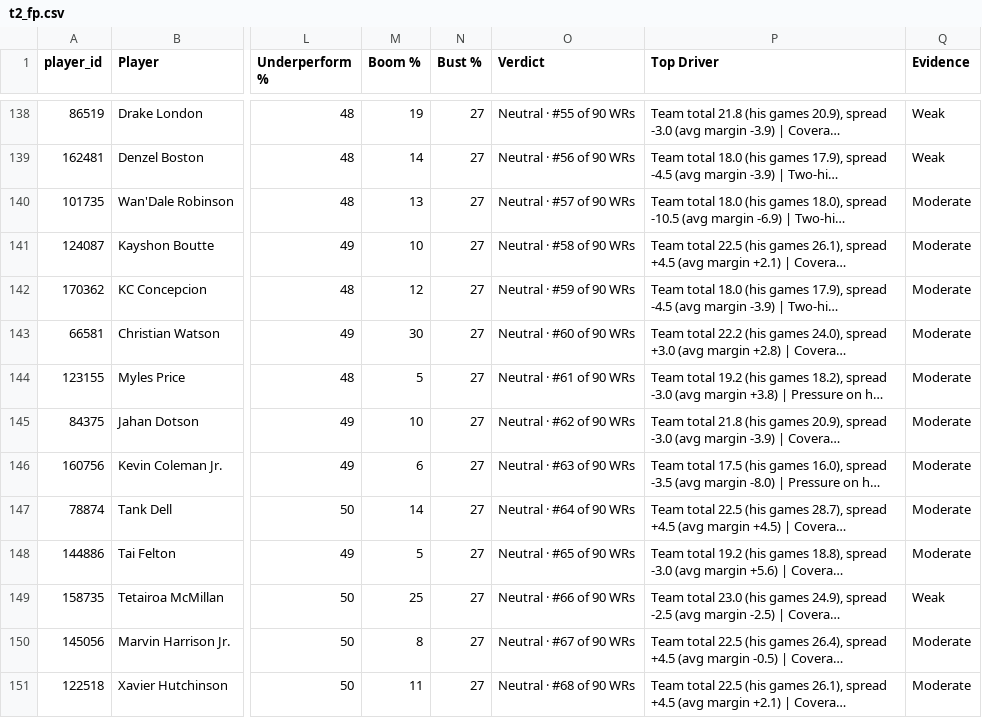
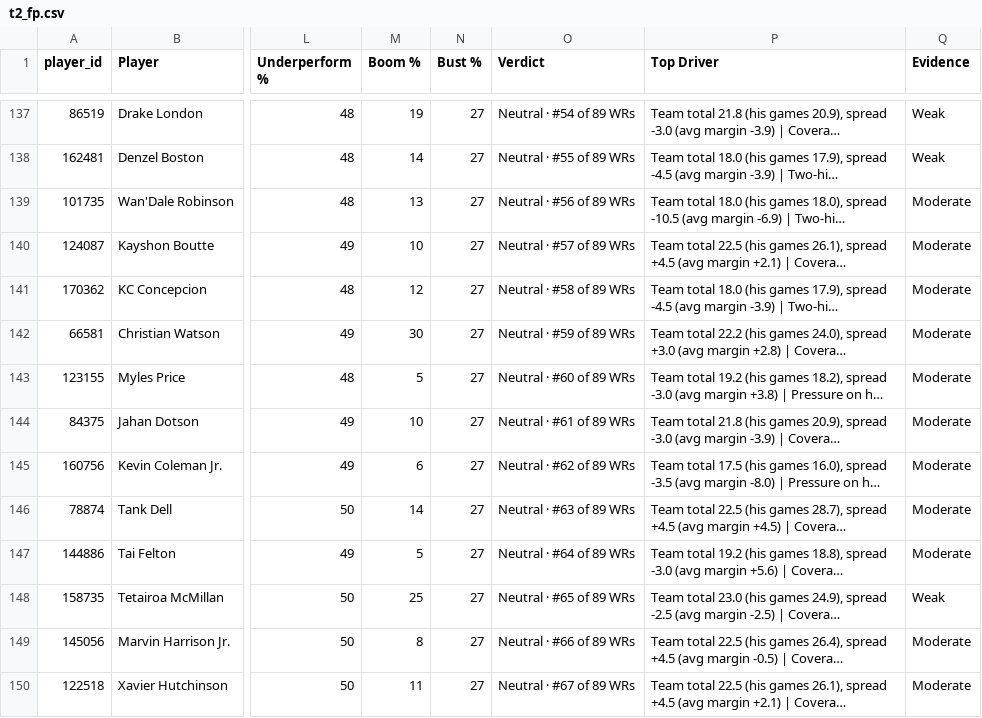
Before and after one commit to dhanani1/dwain-coverage-data, a CSV file: t2_fp.csv, drawn as a sheet; only a part is shown, gaps mark what is left out; long unchanged cells end in …; addresses are those after the commit; the diff covers the shown part only; the diff names each change by its address in the sheet, - before the commit and + after, or states it on an @@ line.

```diff
--- a/t2_fp.csv
+++ b/t2_fp.csv
-O137 (Verdict): Neutral · #55 of 90 WRs
+O137 (Verdict): Neutral · #54 of 89 WRs
-O138 (Verdict): Neutral · #56 of 90 WRs
+O138 (Verdict): Neutral · #55 of 89 WRs
-O139 (Verdict): Neutral · #57 of 90 WRs
+O139 (Verdict): Neutral · #56 of 89 WRs
-O140 (Verdict): Neutral · #58 of 90 WRs
+O140 (Verdict): Neutral · #57 of 89 WRs
-O141 (Verdict): Neutral · #59 of 90 WRs
+O141 (Verdict): Neutral · #58 of 89 WRs
-O142 (Verdict): Neutral · #60 of 90 WRs
+O142 (Verdict): Neutral · #59 of 89 WRs
-O143 (Verdict): Neutral · #61 of 90 WRs
+O143 (Verdict): Neutral · #60 of 89 WRs
-O144 (Verdict): Neutral · #62 of 90 WRs
+O144 (Verdict): Neutral · #61 of 89 WRs
-O145 (Verdict): Neutral · #63 of 90 WRs
+O145 (Verdict): Neutral · #62 of 89 WRs
-O146 (Verdict): Neutral · #64 of 90 WRs
+O146 (Verdict): Neutral · #63 of 89 WRs
-O147 (Verdict): Neutral · #65 of 90 WRs
+O147 (Verdict): Neutral · #64 of 89 WRs
-O148 (Verdict): Neutral · #66 of 90 WRs
+O148 (Verdict): Neutral · #65 of 89 WRs
-O149 (Verdict): Neutral · #67 of 90 WRs
+O149 (Verdict): Neutral · #66 of 89 WRs
-O150 (Verdict): Neutral · #68 of 90 WRs
+O150 (Verdict): Neutral · #67 of 89 WRs
```
Also changed, not shown: 1 added row, 1 removed row and 89 edited cells elsewhere in this file, 1 other file.
